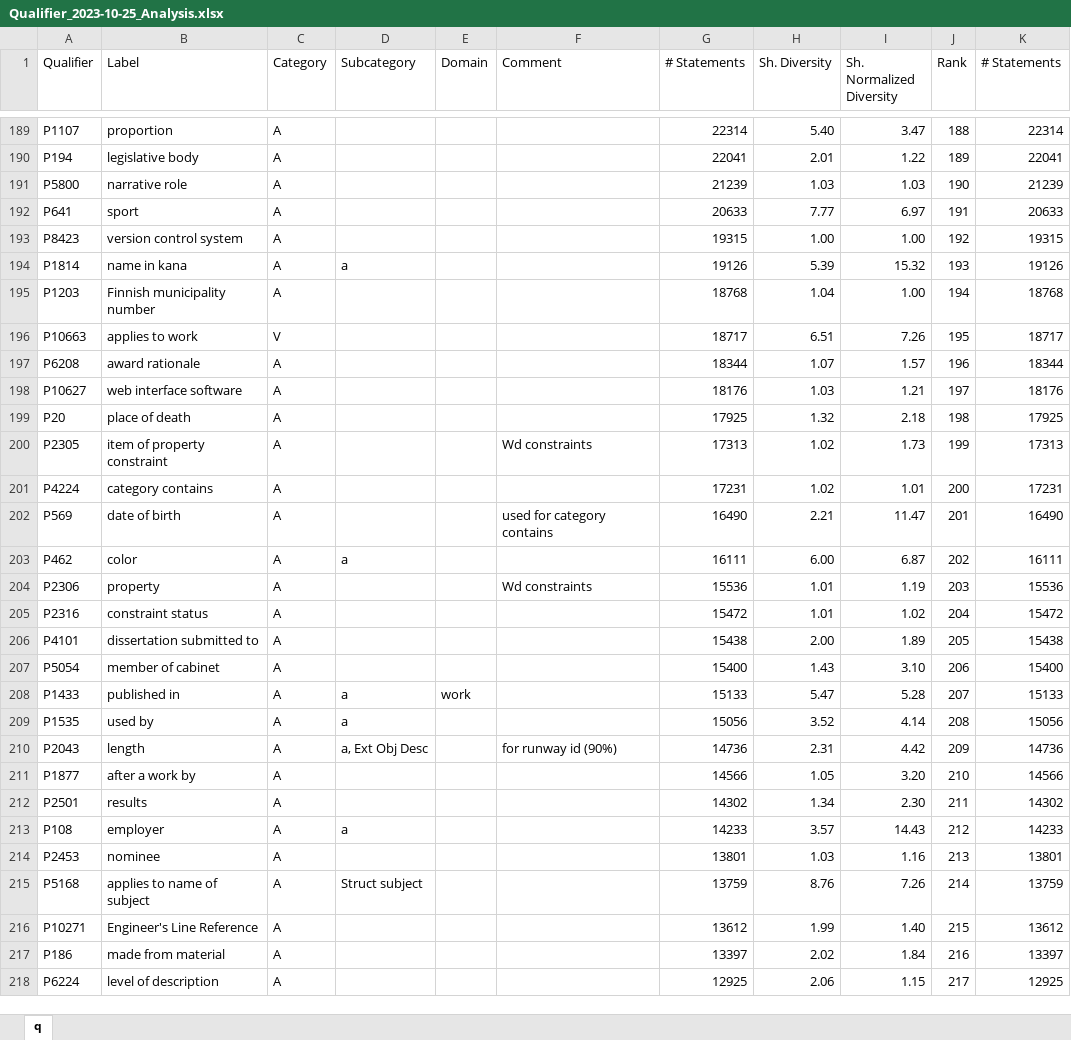
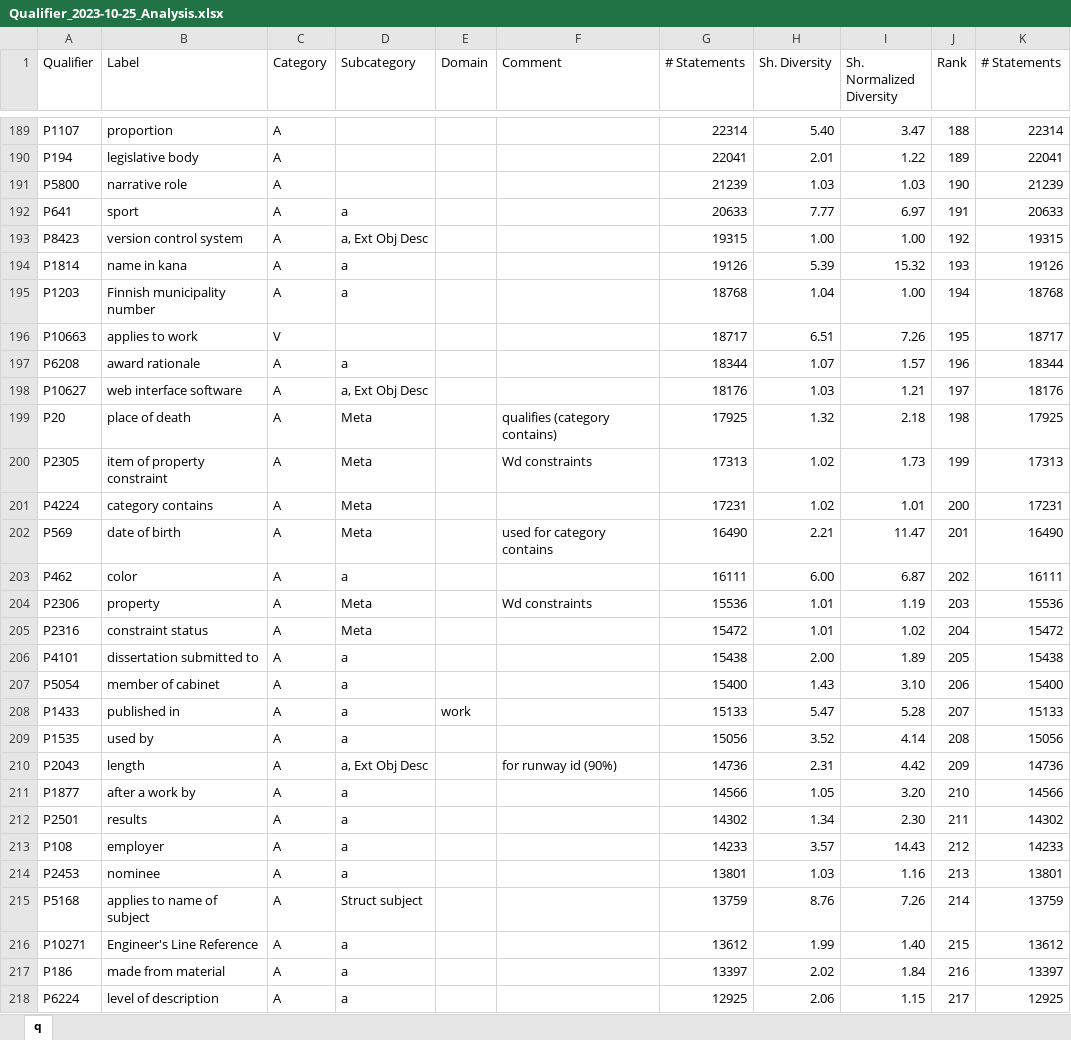
Before and after one commit to cui-ke/wikidata-qualifiers, an Excel workbook: classification/Qualifier_2023-10-25_Analysis.xlsx, sheet q, drawn as a sheet; only a part is shown, gaps mark what is left out; values as stored, in another font and other column widths than the file's, no cell formats; charts and pictures and conditional formats not drawn; the diff covers the shown part only; the diff names each change by its address in the sheet, - before the commit and + after, or states it on an @@ line.

Commit message:
more analysis

```diff
--- a/classification/Qualifier_2023-10-25_Analysis.xlsx (sheet q)
+++ b/classification/Qualifier_2023-10-25_Analysis.xlsx (sheet q)
-D192 (Subcategory): (empty)
+D192 (Subcategory): a
-D193 (Subcategory): (empty)
+D193 (Subcategory): a, Ext Obj Desc
-D195 (Subcategory): (empty)
+D195 (Subcategory): a
-D197 (Subcategory): (empty)
+D197 (Subcategory): a
-D198 (Subcategory): (empty)
+D198 (Subcategory): a, Ext Obj Desc
-D199:D202 (Subcategory): (empty)
+D199:D202 (Subcategory): Meta
-F199 (Comment): (empty)
+F199 (Comment): qualifies (category contains)
-D204:D205 (Subcategory): (empty)
+D204:D205 (Subcategory): Meta
-D206:D207 (Subcategory): (empty)
+D206:D207 (Subcategory): a
-D211:D212 (Subcategory): (empty)
+D211:D212 (Subcategory): a
-D214 (Subcategory): (empty)
+D214 (Subcategory): a
-D216:D218 (Subcategory): (empty)
+D216:D218 (Subcategory): a
```
Also changed, not shown: 50 edited cells elsewhere in this sheet, cell formats, charts or pictures, 7 other files.
